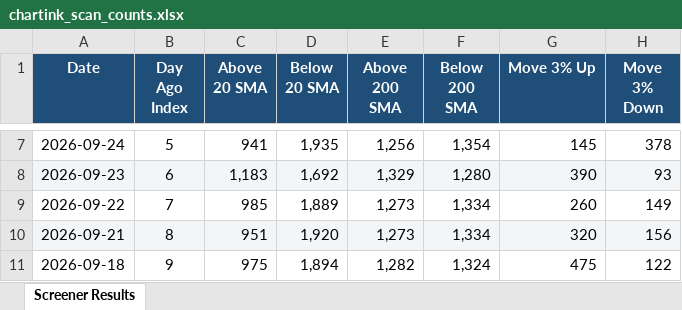
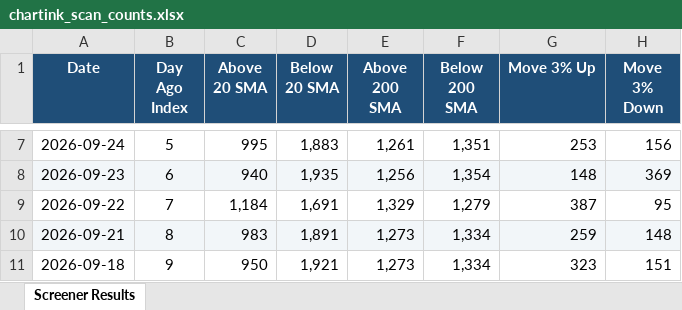
Before and after one commit to roopeshkp1987/MyTradingDashboard, an Excel workbook: data/chartink_scan_counts.xlsx, sheet Screener Results, drawn as a sheet; only a part is shown, gaps mark what is left out; values as stored, in another font and other column widths than the file's, no borders; the diff covers the shown part only; the diff names each change by its address in the sheet, - before the commit and + after, or states it on an @@ line.

```diff
--- a/data/chartink_scan_counts.xlsx (sheet Screener Results)
+++ b/data/chartink_scan_counts.xlsx (sheet Screener Results)
-C7 (Above 20 SMA): 941
+C7 (Above 20 SMA): 995
-D7 (Below 20 SMA): 1,935
+D7 (Below 20 SMA): 1,883
-E7 (Above 200 SMA): 1,256
+E7 (Above 200 SMA): 1,261
-F7 (Below 200 SMA): 1,354
+F7 (Below 200 SMA): 1,351
-G7 (Move 3% Up): 145
+G7 (Move 3% Up): 253
-H7 (Move 3% Down): 378
+H7 (Move 3% Down): 156
-C8 (Above 20 SMA): 1,183
+C8 (Above 20 SMA): 940
-D8 (Below 20 SMA): 1,692
+D8 (Below 20 SMA): 1,935
-E8 (Above 200 SMA): 1,329
+E8 (Above 200 SMA): 1,256
-F8 (Below 200 SMA): 1,280
+F8 (Below 200 SMA): 1,354
-G8 (Move 3% Up): 390
+G8 (Move 3% Up): 148
-H8 (Move 3% Down): 93
+H8 (Move 3% Down): 369
-C9 (Above 20 SMA): 985
+C9 (Above 20 SMA): 1,184
-D9 (Below 20 SMA): 1,889
+D9 (Below 20 SMA): 1,691
-E9 (Above 200 SMA): 1,273
+E9 (Above 200 SMA): 1,329
-F9 (Below 200 SMA): 1,334
+F9 (Below 200 SMA): 1,279
-G9 (Move 3% Up): 260
+G9 (Move 3% Up): 387
-H9 (Move 3% Down): 149
+H9 (Move 3% Down): 95
-C10 (Above 20 SMA): 951
+C10 (Above 20 SMA): 983
-D10 (Below 20 SMA): 1,920
+D10 (Below 20 SMA): 1,891
-G10 (Move 3% Up): 320
+G10 (Move 3% Up): 259
-H10 (Move 3% Down): 156
+H10 (Move 3% Down): 148
-C11 (Above 20 SMA): 975
+C11 (Above 20 SMA): 950
-D11 (Below 20 SMA): 1,894
+D11 (Below 20 SMA): 1,921
-E11 (Above 200 SMA): 1,282
+E11 (Above 200 SMA): 1,273
-F11 (Below 200 SMA): 1,324
+F11 (Below 200 SMA): 1,334
-G11 (Move 3% Up): 475
+G11 (Move 3% Up): 323
-H11 (Move 3% Down): 122
+H11 (Move 3% Down): 151
```
Also changed, not shown: 89 edited cells elsewhere in this sheet.
